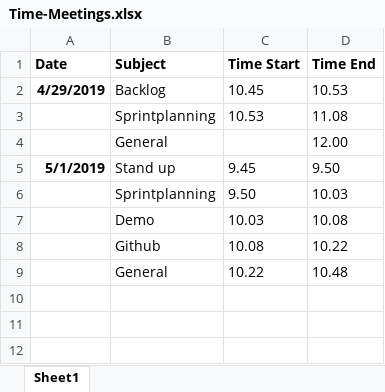
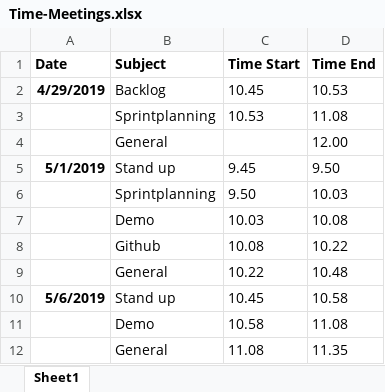
Before and after one commit to feyclan/DBLVis, an Excel workbook: Time-Meetings.xlsx, sheet Sheet1, drawn as a sheet; values as stored, in another font and other column widths than the file's, no borders; the diff names each change by its address in the sheet, - before the commit and + after, or states it on an @@ line.

Commit message:
Update Time-Meetings.xlsx

```diff
--- a/Time-Meetings.xlsx (sheet Sheet1)
+++ b/Time-Meetings.xlsx (sheet Sheet1)
+row 10: 5/6/2019 | Stand up | 10.45 | 10.58
+row 11:  | Demo | 10.58 | 11.08
+row 12:  | General | 11.08 | 11.35
```
